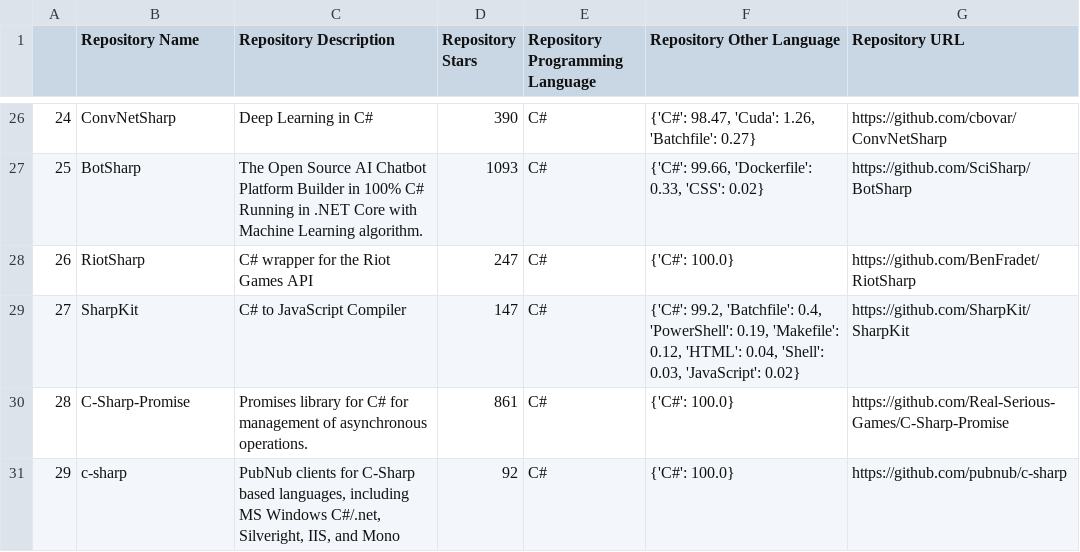
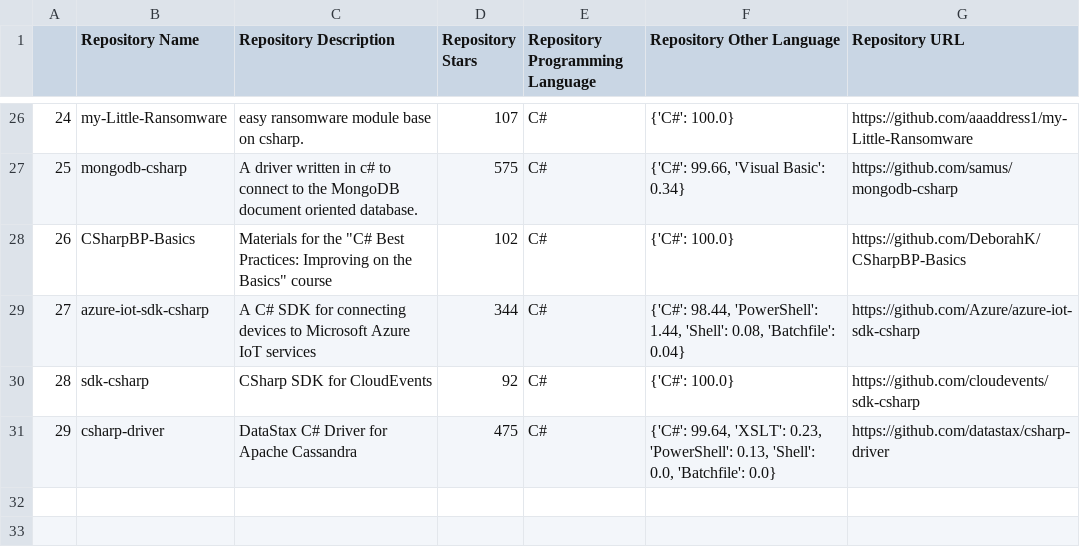
Before and after one commit to jzxr/jzxr.github.io, a CSV file: github/github-csharp.csv, drawn as a sheet; only a part is shown, gaps mark what is left out; the diff covers the shown part only.

```diff
--- a/github/github-csharp.csv
+++ b/github/github-csharp.csv
@@ -26,6 +26,6 @@
-24,ConvNetSharp,Deep Learning in C#,390,C#,"{'C#': 98.47, 'Cuda': 1.26, 'Batchfile': 0.27}",https://github.com/cbovar/ConvNetSharp
-25,BotSharp,The Open Source AI Chatbot Platform Builder in 100% C# Running in .NET Core with Machine Learning algorithm.,1093,C#,"{'C#': 99.66, 'Dockerfile': 0.33, 'CSS': 0.02}",https://github.com/SciSharp/BotSharp
-26,RiotSharp,C# wrapper for the Riot Games API,247,C#,{'C#': 100.0},https://github.com/BenFradet/RiotSharp
-27,SharpKit,C# to JavaScript Compiler,147,C#,"{'C#': 99.2, 'Batchfile': 0.4, 'PowerShell': 0.19, 'Makefile': 0.12, 'HTML': 0.04, 'Shell': 0.03, 'JavaScript': 0.02}",https://github.com/SharpKit/SharpKit
-28,C-Sharp-Promise,Promises library for C# for management of asynchronous operations.,861,C#,{'C#': 100.0},https://github.com/Real-Serious-Games/C-Sharp-Promise
-29,c-sharp,"PubNub clients for C-Sharp based languages, including MS Windows C#/.net, Silveright, IIS, and Mono",92,C#,{'C#': 100.0},https://github.com/pubnub/c-sharp
+24,my-Little-Ransomware,easy ransomware module base on csharp.,107,C#,{'C#': 100.0},https://github.com/aaaddress1/my-Little-Ransomware
+25,mongodb-csharp,A driver written in c# to connect to the MongoDB document oriented database.,575,C#,"{'C#': 99.66, 'Visual Basic': 0.34}",https://github.com/samus/mongodb-csharp
+26,CSharpBP-Basics,"Materials for the ""C# Best Practices: Improving on the Basics"" course",102,C#,{'C#': 100.0},https://github.com/DeborahK/CSharpBP-Basics
+27,azure-iot-sdk-csharp,A C# SDK for connecting devices to Microsoft Azure IoT services,344,C#,"{'C#': 98.44, 'PowerShell': 1.44, 'Shell': 0.08, 'Batchfile': 0.04}",https://github.com/Azure/azure-iot-sdk-csharp
+28,sdk-csharp,CSharp SDK for CloudEvents,92,C#,{'C#': 100.0},https://github.com/cloudevents/sdk-csharp
+29,csharp-driver,DataStax C# Driver for Apache Cassandra,475,C#,"{'C#': 99.64, 'XSLT': 0.23, 'PowerShell': 0.13, 'Shell': 0.0, 'Batchfile': 0.0}",https://github.com/datastax/csharp-driver
```
Also changed, not shown: 121 edited cells elsewhere in this file, 6 other files.
